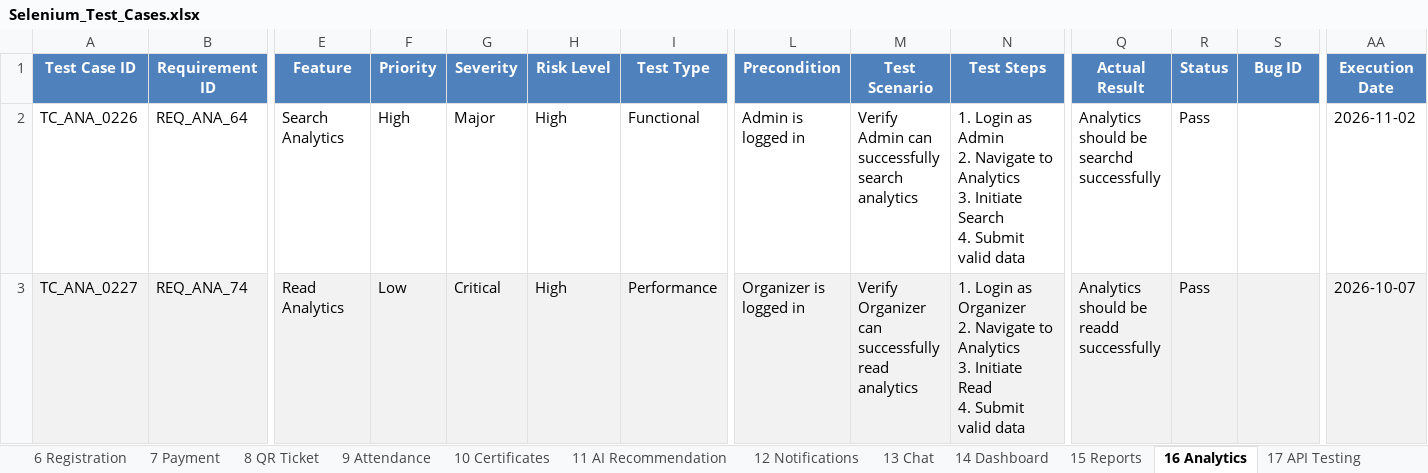
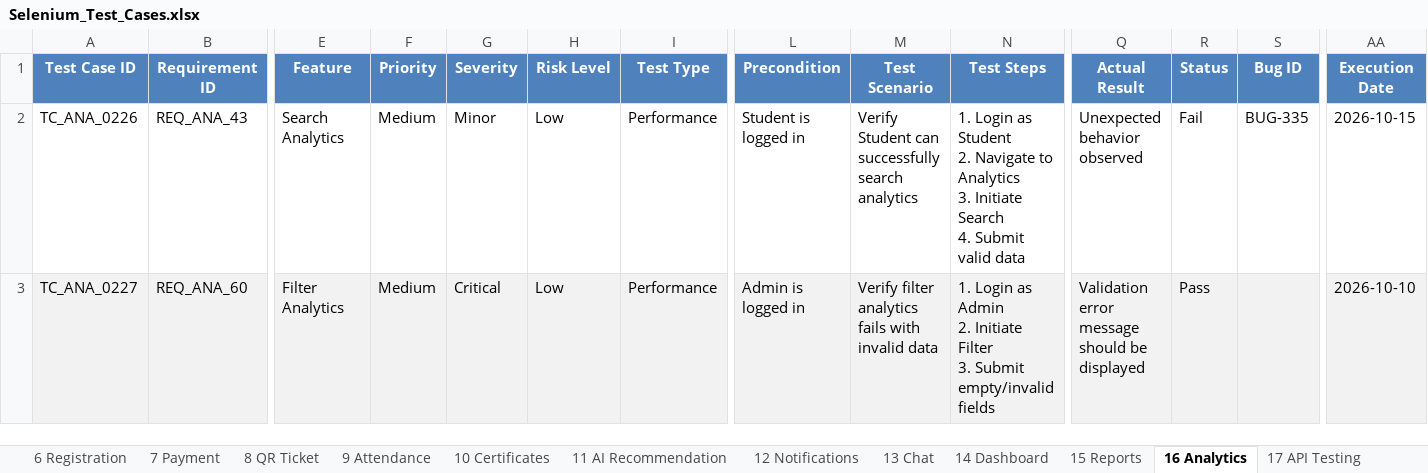
Before and after one commit to bhara1h/EventMate1, an Excel workbook: selenium-tests/Selenium_Test_Cases.xlsx, sheet 16 Analytics, drawn as a sheet; only a part is shown, gaps mark what is left out; values as stored, in another font and other column widths than the file's, no borders; conditional formats not drawn; ↵ is a line break in a cell; the diff covers the shown part only; the diff names each change by its address in the sheet, - before the commit and + after, or states it on an @@ line.

```diff
--- a/selenium-tests/Selenium_Test_Cases.xlsx (sheet 16 Analytics)
+++ b/selenium-tests/Selenium_Test_Cases.xlsx (sheet 16 Analytics)
-B2 (Requirement ID): REQ_ANA_64
+B2 (Requirement ID): REQ_ANA_43
-F2 (Priority): High
+F2 (Priority): Medium
-G2 (Severity): Major
+G2 (Severity): Minor
-H2:H3 (Risk Level): High
+H2:H3 (Risk Level): Low
-I2 (Test Type): Functional
+I2 (Test Type): Performance
-L2 (Precondition): Admin is logged in
+L2 (Precondition): Student is logged in
-M2 (Test Scenario): Verify Admin can successfully…
+M2 (Test Scenario): Verify Student can successfully…
-N2 (Test Steps): …Login as Admin ↵ 2. Navigate…
+N2 (Test Steps): …Login as Student ↵ 2. Navigate…
-Q2 (Actual Result): Analytics should be searchd successfully
+Q2 (Actual Result): Unexpected behavior observed
-R2 (Status): Pass
+R2 (Status): Fail
-S2 (Bug ID): (empty)
+S2 (Bug ID): BUG-335
-AA2 (Execution Date): 2026-11-02
+AA2 (Execution Date): 2026-10-15
-B3 (Requirement ID): REQ_ANA_74
+B3 (Requirement ID): REQ_ANA_60
-E3 (Feature): Read Analytics
+E3 (Feature): Filter Analytics
-F3 (Priority): Low
+F3 (Priority): Medium
-L3 (Precondition): Organizer is logged in
+L3 (Precondition): Admin is logged in
-M3 (Test Scenario): Verify Organizer can successfully read analytics
+M3 (Test Scenario): Verify filter analytics fails with invalid data
-N3 (Test Steps): …Login as Organizer ↵ 2. Navigate to Analytics ↵ 3. Initiate Read ↵ 4. Submit valid data
+N3 (Test Steps): …Login as Admin ↵ 2. Initiate Filter ↵ 3. Submit empty/invalid fields
-Q3 (Actual Result): Analytics should be readd successfully
+Q3 (Actual Result): Validation error message should be displayed
-AA3 (Execution Date): 2026-10-07
+AA3 (Execution Date): 2026-10-10
```
Also changed, not shown: 171 edited cells elsewhere in this sheet, sheet 1 Authentication, sheet 19 Security Testing, sheet 12 Notifications, sheet 20 Performance Testing, sheet 26 Sanity Testing, sheet 10 Certificates, 20 more sheets, appium-tests/Appium_Test_Cases.xlsx, appium-tests/Appium_Test_Summary.xlsx, 1 other file.
